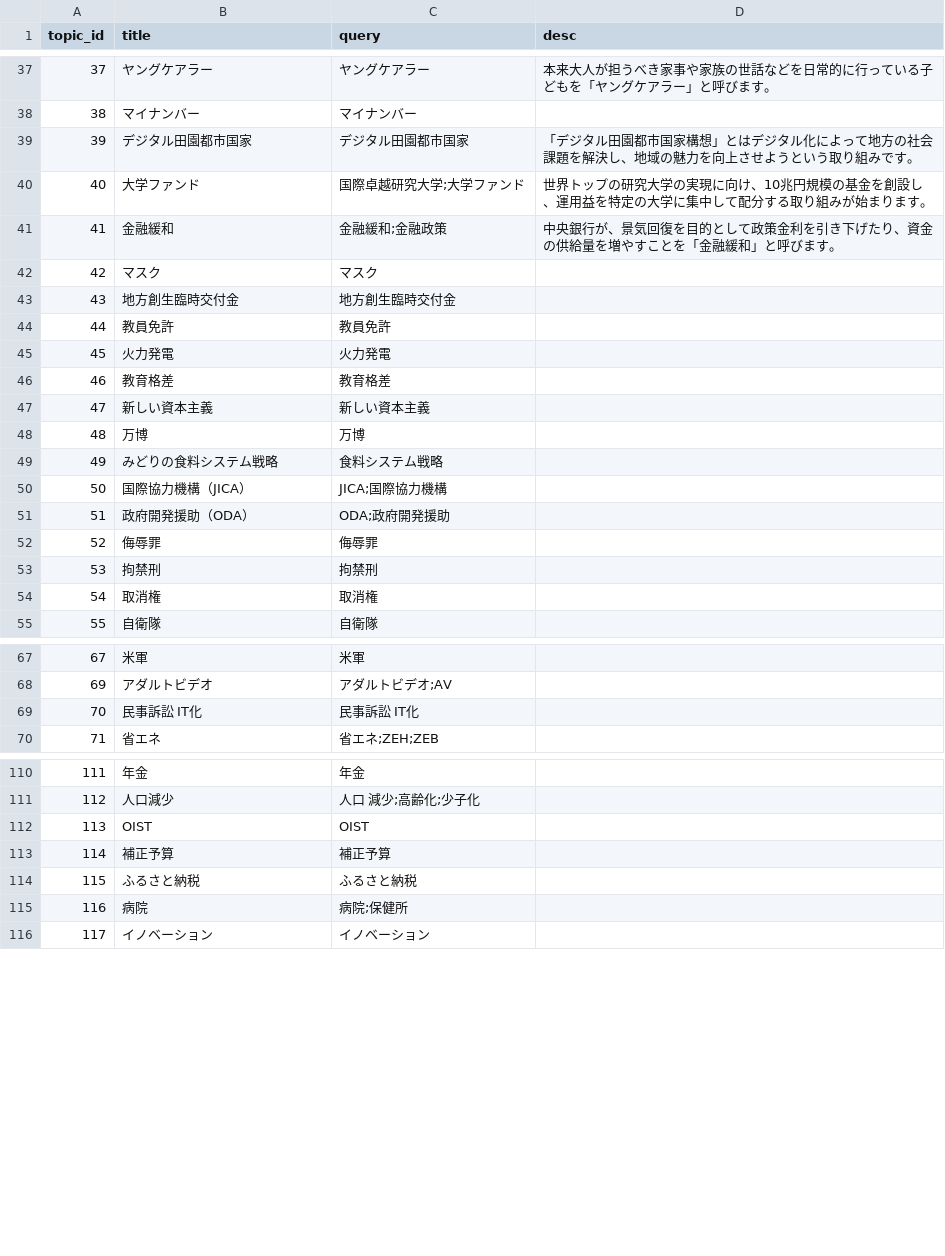
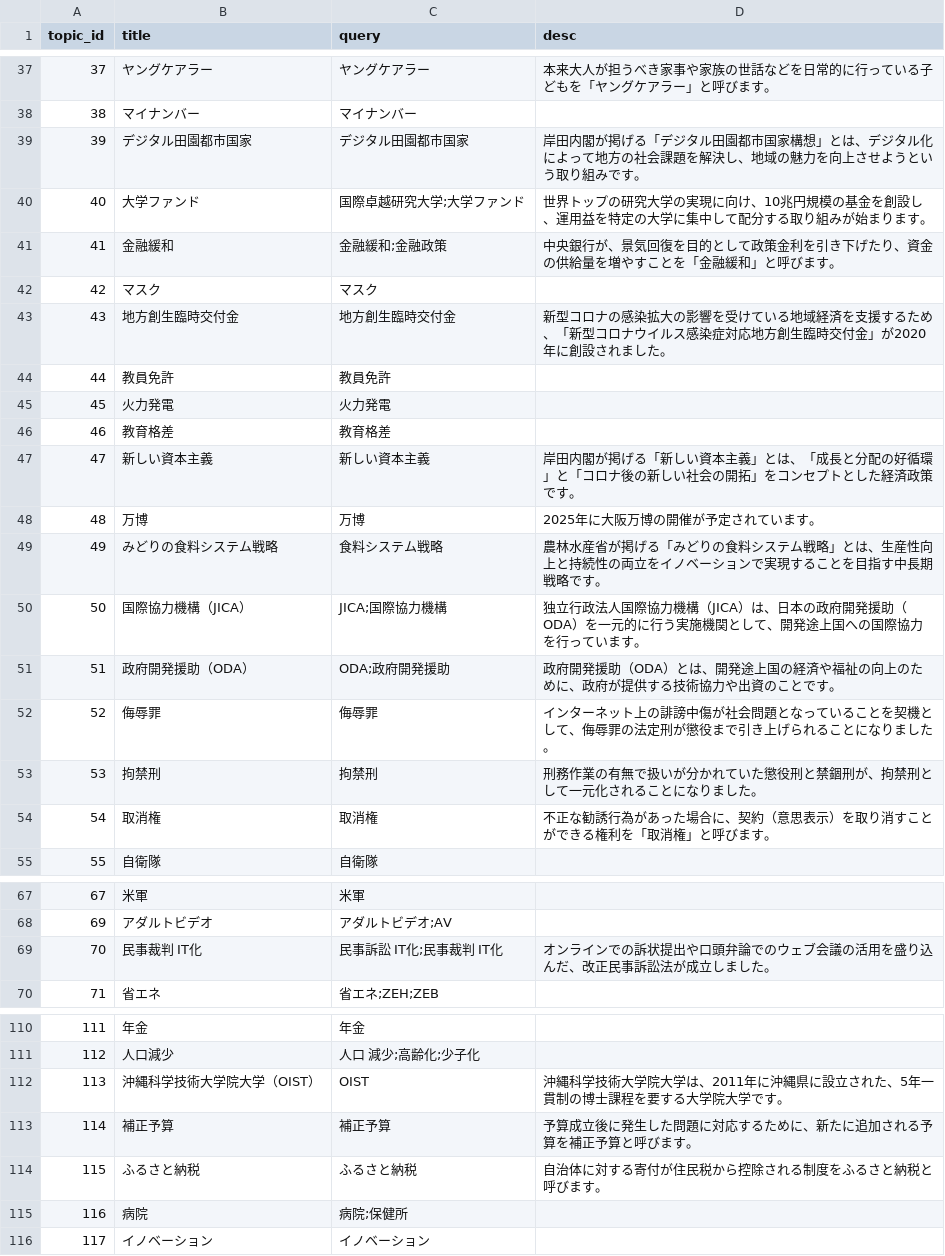
Before and after one commit to politylink/politylink-clips-builder, a CSV file: data/topic.csv, drawn as a sheet; only a part is shown, gaps mark what is left out; the diff covers the shown part only.

```diff
--- a/data/topic.csv
+++ b/data/topic.csv
@@ -38,3 +38,3 @@ topic_id,title,query,desc
 38,マイナンバー,マイナンバー,
-39,デジタル田園都市国家,デジタル田園都市国家,「デジタル田園都市国家構想」とはデジタル化によって地方の社会課題を解決し、地域の魅力を向上させようという取り組みです。
+39,デジタル田園都市国家,デジタル田園都市国家,岸田内閣が掲げる「デジタル田園都市国家構想」とは、デジタル化によって地方の社会課題を解決し、地域の魅力を向上させようという取り組みです。
 40,大学ファンド,国際卓越研究大学;大学ファンド,世界トップの研究大学の実現に向け、10兆円規模の基金を創設し、運用益を特定の大学に集中して配分する取り組みが始まります。
@@ -42,3 +42,3 @@ topic_id,title,query,desc
 42,マスク,マスク,
-43,地方創生臨時交付金,地方創生臨時交付金,
+43,地方創生臨時交付金,地方創生臨時交付金,新型コロナの感染拡大の影響を受けている地域経済を支援するため、「新型コロナウイルス感染症対応地方創生臨時交付金」が2020年に創設されました。
 44,教員免許,教員免許,
@@ -46,10 +46,10 @@ topic_id,title,query,desc
 46,教育格差,教育格差,
-47,新しい資本主義,新しい資本主義,
-48,万博,万博,
-49,みどりの食料システム戦略,食料システム戦略,
-50,国際協力機構（JICA）,JICA;国際協力機構,
-51,政府開発援助（ODA）,ODA;政府開発援助,
-52,侮辱罪,侮辱罪,
-53,拘禁刑,拘禁刑,
-54,取消権,取消権,
+47,新しい資本主義,新しい資本主義,岸田内閣が掲げる「新しい資本主義」とは、「成長と分配の好循環」と「コロナ後の新しい社会の開拓」をコンセプトとした経済政策です。
+48,万博,万博,2025年に大阪万博の開催が予定されています。
+49,みどりの食料システム戦略,食料システム戦略,農林水産省が掲げる「みどりの食料システム戦略」とは、生産性向上と持続性の両立をイノベーションで実現することを目指す中長期戦略です。
+50,国際協力機構（JICA）,JICA;国際協力機構,独立行政法人国際協力機構（JICA）は、日本の政府開発援助（ODA）を一元的に行う実施機関として、開発途上国への国際協力を行っています。
+51,政府開発援助（ODA）,ODA;政府開発援助,政府開発援助（ODA）とは、開発途上国の経済や福祉の向上のために、政府が提供する技術協力や出資のことです。
+52,侮辱罪,侮辱罪,インターネット上の誹謗中傷が社会問題となっていることを契機として、侮辱罪の法定刑が懲役まで引き上げられることになりました。
+53,拘禁刑,拘禁刑,刑務作業の有無で扱いが分かれていた懲役刑と禁錮刑が、拘禁刑として一元化されることになりました。
+54,取消権,取消権,不正な勧誘行為があった場合に、契約（意思表示）を取り消すことができる権利を「取消権」と呼びます。
 55,自衛隊,自衛隊,
@@ -68,3 +68,3 @@ topic_id,title,query,desc
 69,アダルトビデオ,アダルトビデオ;AV,
-70,民事訴訟 IT化,民事訴訟 IT化,
+70,民事裁判 IT化,民事訴訟 IT化;民事裁判 IT化,オンラインでの訴状提出や口頭弁論でのウェブ会議の活用を盛り込んだ、改正民事訴訟法が成立しました。
 71,省エネ,省エネ;ZEH;ZEB,
@@ -111,5 +111,5 @@ topic_id,title,query,desc
 112,人口減少,人口 減少;高齢化;少子化,
-113,OIST,OIST,
-114,補正予算,補正予算,
-115,ふるさと納税,ふるさと納税,
+113,沖縄科学技術大学院大学（OIST）,OIST,沖縄科学技術大学院大学は、2011年に沖縄県に設立された、5年一貫制の博士課程を要する大学院大学です。
+114,補正予算,補正予算,予算成立後に発生した問題に対応するために、新たに追加される予算を補正予算と呼びます。
+115,ふるさと納税,ふるさと納税,自治体に対する寄付が住民税から控除される制度をふるさと納税と呼びます。
 116,病院,病院;保健所,
```
Also changed, not shown: 18 edited cells elsewhere in this file, data/category.csv, 8 other files.
